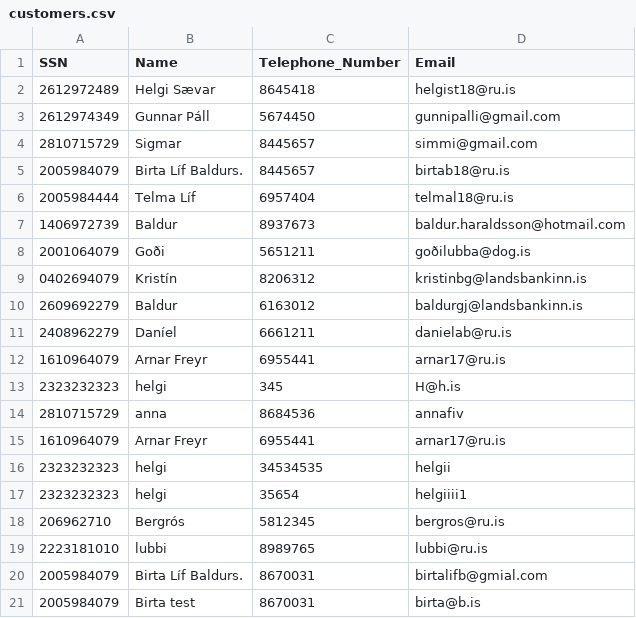
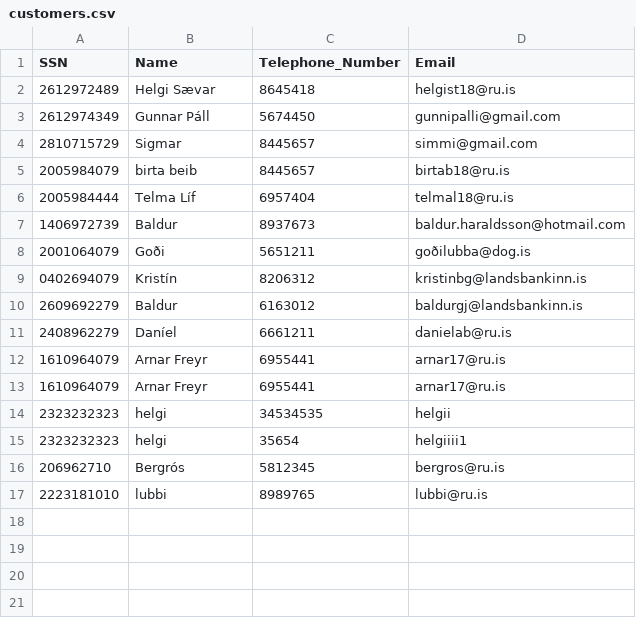
Before and after one commit to Birtab18/The_Car_Rental, a CSV file: data/customers.csv, drawn as a sheet.

```diff
--- a/data/customers.csv
+++ b/data/customers.csv
@@ -4,3 +4,3 @@ SSN,Name,Telephone_Number,Email
 2810715729,Sigmar,8445657,simmi@gmail.com
-2005984079,Birta Líf Baldurs.,8445657,birtab18@ru.is
+2005984079,birta beib,8445657,birtab18@ru.is
 2005984444,Telma Líf,6957404,telmal18@ru.is
@@ -12,4 +12,2 @@ SSN,Name,Telephone_Number,Email
 1610964079,Arnar Freyr,6955441,arnar17@ru.is
-2323232323,helgi,345,H@h.is
-2810715729,anna ,8684536,annafiv
 1610964079,Arnar Freyr,6955441,arnar17@ru.is
@@ -19,3 +17 @@ SSN,Name,Telephone_Number,Email
 2223181010,lubbi,8989765,lubbi@ru.is
-2005984079,Birta Líf Baldurs.,8670031,birtalifb@gmial.com
-2005984079,Birta test,8670031,birta@b.is
```
Also changed, not shown: data/cars.csv, data/orders.csv, 3 other files.
